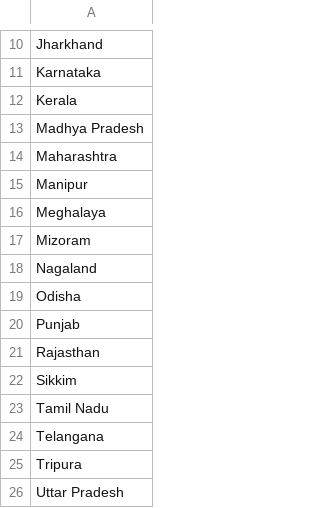
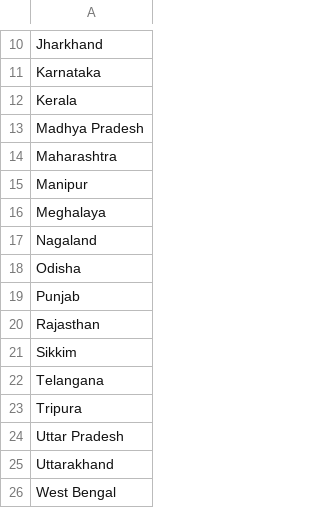
Before and after one commit to nitesh-19/Guess-Indian-States, a CSV file: missed_states.csv, drawn as a sheet; only a part is shown, gaps mark what is left out; the shorter side is filled out with more unchanged rows.

Commit message:
autogenerated file

```diff
--- a/missed_states.csv
+++ b/missed_states.csv
@@ -16,3 +16,2 @@ Manipur
 Meghalaya
-Mizoram
 Nagaland
@@ -22,3 +21,2 @@ Rajasthan
 Sikkim
-Tamil Nadu
 Telangana
```
